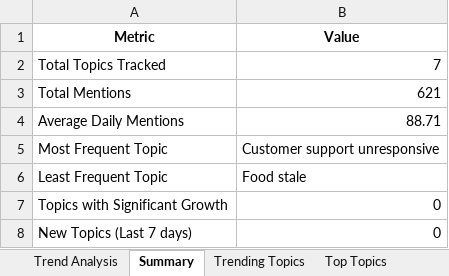
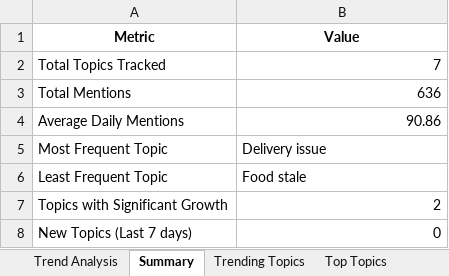
Before and after one commit to RexY8877/Play_Store_Review_Trend_Analysis_Project, an Excel workbook: output/reports/trend_report_20251226.xlsx, sheet Summary, drawn as a sheet; values as stored, in another font and other column widths than the file's, no borders; the diff names each change by its address in the sheet, - before the commit and + after, or states it on an @@ line.

Commit message:
Upgraded to Live Scraping and Universal App ID support

```diff
--- a/output/reports/trend_report_20251226.xlsx (sheet Summary)
+++ b/output/reports/trend_report_20251226.xlsx (sheet Summary)
-B3 (Value): 621
+B3 (Value): 636
-B4 (Value): 88.71
+B4 (Value): 90.86
-B5 (Value): Customer support unresponsive
+B5 (Value): Delivery issue
-B7 (Value): 0
+B7 (Value): 2
```
Also changed, not shown: sheet Trend Analysis, sheet Trending Topics, sheet Top Topics, 1 other file.
